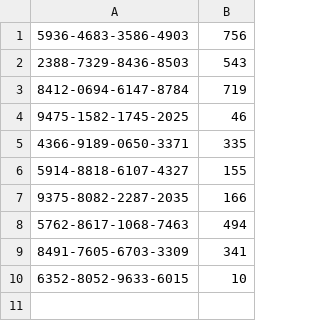
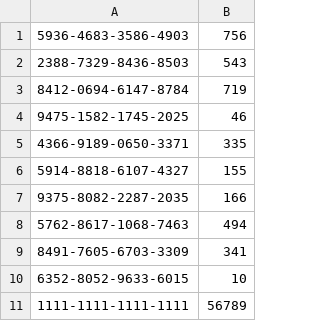
Before and after one commit to jkj89507/kursachBd2021, a CSV file: bank_info.csv, drawn as a sheet; the diff names each change by its address in the sheet, - before the commit and + after, or states it on an @@ line.

```diff
--- a/bank_info.csv
+++ b/bank_info.csv
+row 11: 1111-1111-1111-1111 | 56789
```
Also changed, not shown: data_login.csv, info_user.csv, 8 other files.
